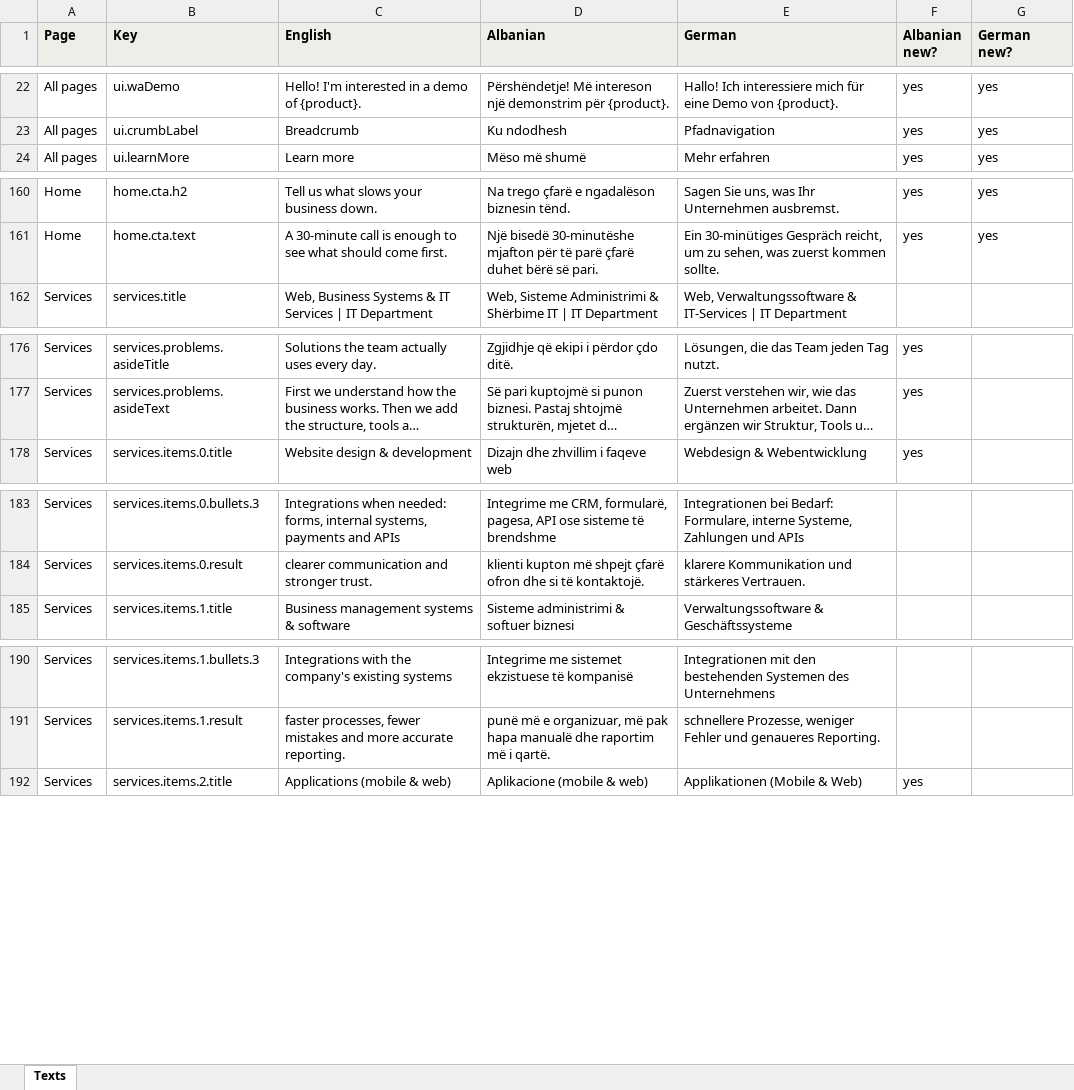
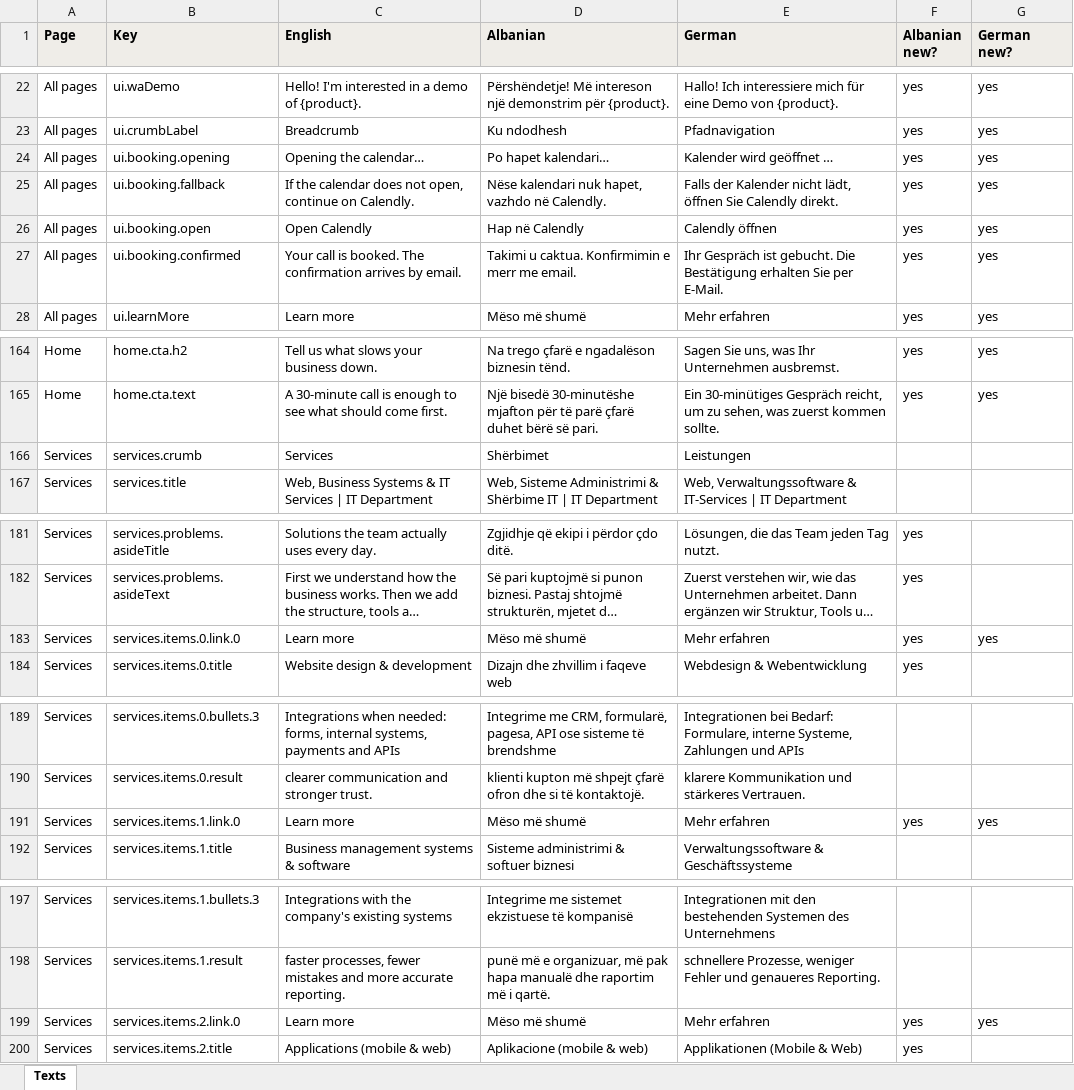
Before and after one commit to ariongj/ITD2027, an Excel workbook: alternative-calm/build/texts.xlsx, sheet Texts, drawn as a sheet; only a part is shown, gaps mark what is left out; long unchanged cells end in …; values as stored, in another font and other column widths than the file's, no borders; the diff covers the shown part only; the diff names each change by its address in the sheet, - before the commit and + after, or states it on an @@ line.

```diff
--- a/alternative-calm/build/texts.xlsx (sheet Texts)
+++ b/alternative-calm/build/texts.xlsx (sheet Texts)
+row 24: All pages | ui.booking.opening | Opening the calendar… | Po hapet kalendari… | Kalender wird geöffnet … | yes | yes
+row 25: All pages | ui.booking.fallback | If the calendar does not open, continue on Calendly. | Nëse kalendari nuk hapet, vazhdo në Calendly. | Falls der Kalender nicht lädt, öffnen Sie Calendly direkt. | yes | yes
+row 26: All pages | ui.booking.open | Open Calendly | Hap në Calendly | Calendly öffnen | yes | yes
+row 27: All pages | ui.booking.confirmed | Your call is booked. The confirmation arrives by email. | Takimi u caktua. Konfirmimin e merr me email. | Ihr Gespräch ist gebucht. Die Bestätigung erhalten Sie per E-Mail. | yes | yes
+row 166: Services | services.crumb | Services | Shërbimet | Leistungen
+row 183: Services | services.items.0.link.0 | Learn more | Mëso më shumë | Mehr erfahren | yes | yes
+row 191: Services | services.items.1.link.0 | Learn more | Mëso më shumë | Mehr erfahren | yes | yes
+row 199: Services | services.items.2.link.0 | Learn more | Mëso më shumë | Mehr erfahren | yes | yes
```
Also changed, not shown: 48 added rows elsewhere in this sheet, 53 other files.
